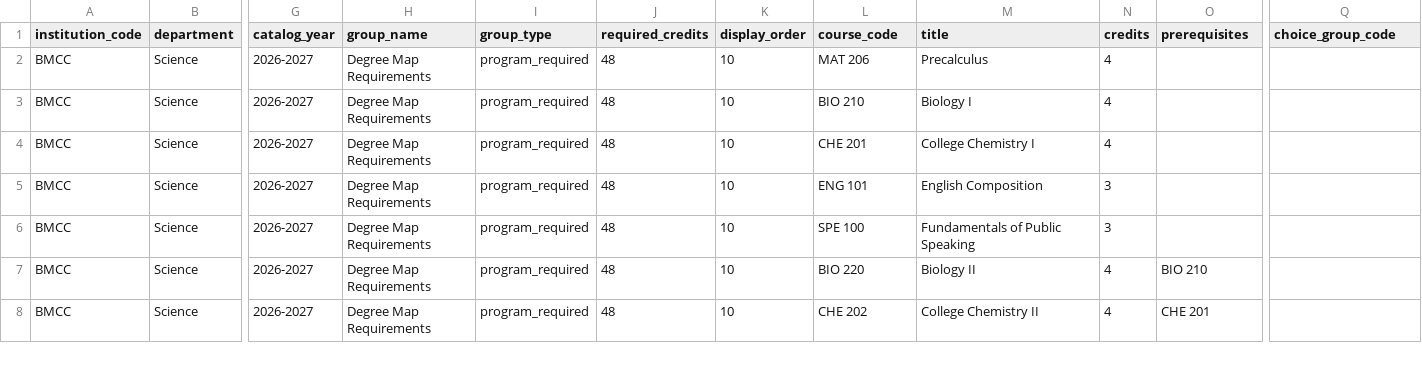
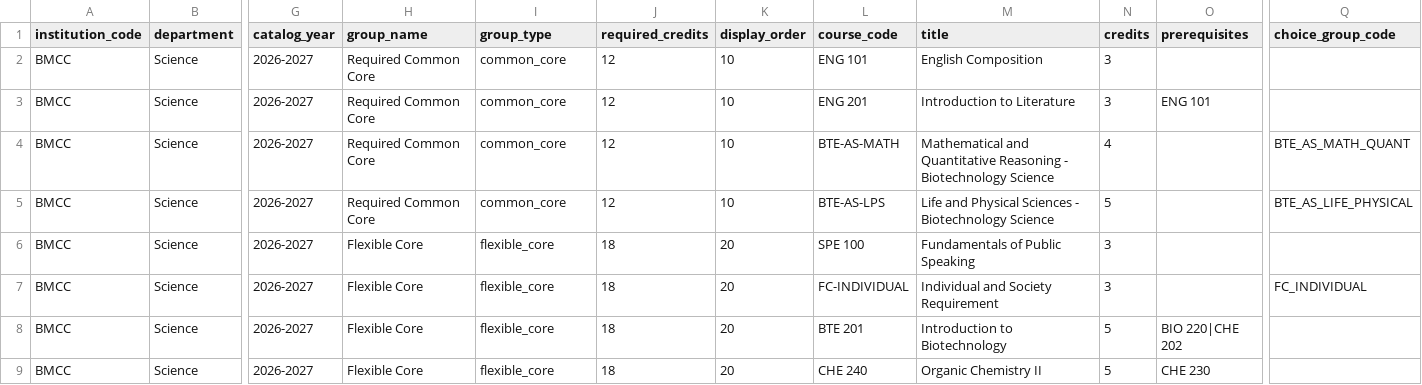
Before and after one commit to dmitrivanov/academic-advisement-system, a CSV file: docs/bte_as_courses.csv, drawn as a sheet; only a part is shown, gaps mark what is left out; addresses are those after the commit; rows hold the shown columns only; the diff covers the shown part only; the diff names each change by its address in the sheet, - before the commit and + after, or states it on an @@ line.

```diff
--- a/docs/bte_as_courses.csv
+++ b/docs/bte_as_courses.csv
-H2:H5 (group_name): Degree Map Requirements
+H2:H5 (group_name): Required Common Core
-I2:I5 (group_type): program_required
+I2:I5 (group_type): common_core
-J2:J5 (required_credits): 48
+J2:J5 (required_credits): 12
-L2 (course_code): MAT 206
+L2 (course_code): ENG 101
-M2 (title): Precalculus
+M2 (title): English Composition
-N2:N3 (credits): 4
+N2:N3 (credits): 3
-L3 (course_code): BIO 210
+L3 (course_code): ENG 201
-M3 (title): Biology I
+M3 (title): Introduction to Literature
-O3 (prerequisites): (empty)
+O3 (prerequisites): ENG 101
-L4 (course_code): CHE 201
+L4 (course_code): BTE-AS-MATH
-M4 (title): College Chemistry I
+M4 (title): Mathematical and Quantitative Reasoning - Biotechnology Science
-Q4 (choice_group_code): (empty)
+Q4 (choice_group_code): BTE_AS_MATH_QUANT
-L5 (course_code): ENG 101
+L5 (course_code): BTE-AS-LPS
-M5 (title): English Composition
+M5 (title): Life and Physical Sciences - Biotechnology Science
-N5 (credits): 3
+N5 (credits): 5
-Q5 (choice_group_code): (empty)
+Q5 (choice_group_code): BTE_AS_LIFE_PHYSICAL
-H6 (group_name): Degree Map Requirements
+H6 (group_name): Flexible Core
-I6 (group_type): program_required
+I6 (group_type): flexible_core
-J6 (required_credits): 48
+J6 (required_credits): 18
-K6 (display_order): 10
+K6 (display_order): 20
+row 7: BMCC | Science | 2026-2027 | Flexible Core | flexible_core | 18 | 20 | FC-INDIVIDUAL | Individual and Society Requirement | 3 |  | FC_INDIVIDUAL
-H8:H9 (group_name): Degree Map Requirements
+H8:H9 (group_name): Flexible Core
-I8:I9 (group_type): program_required
+I8:I9 (group_type): flexible_core
-J8:J9 (required_credits): 48
+J8:J9 (required_credits): 18
-K8:K9 (display_order): 10
+K8:K9 (display_order): 20
-L8 (course_code): BIO 220
+L8 (course_code): BTE 201
-M8 (title): Biology II
+M8 (title): Introduction to Biotechnology
-N8:N9 (credits): 4
+N8:N9 (credits): 5
-O8 (prerequisites): BIO 210
+O8 (prerequisites): BIO 220|CHE 202
-L9 (course_code): CHE 202
+L9 (course_code): CHE 240
-M9 (title): College Chemistry II
+M9 (title): Organic Chemistry II
-O9 (prerequisites): CHE 201
+O9 (prerequisites): CHE 230
```
Also changed, not shown: 2 added rows and 37 edited cells elsewhere in this file, docs/esc_as_courses.csv, docs/fsc_as_courses.csv, 8 other files.
